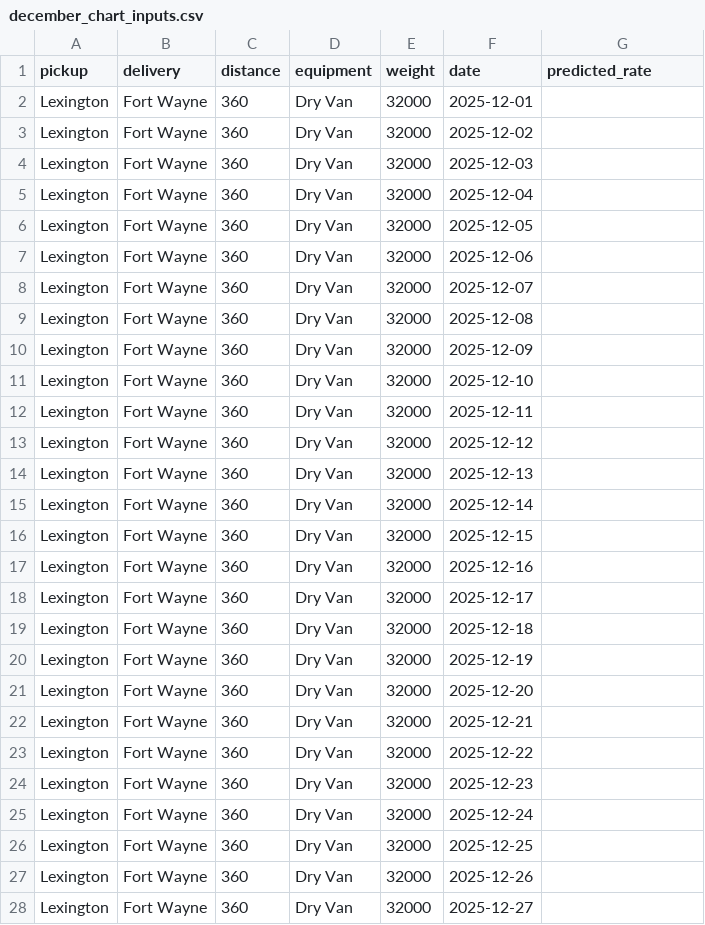
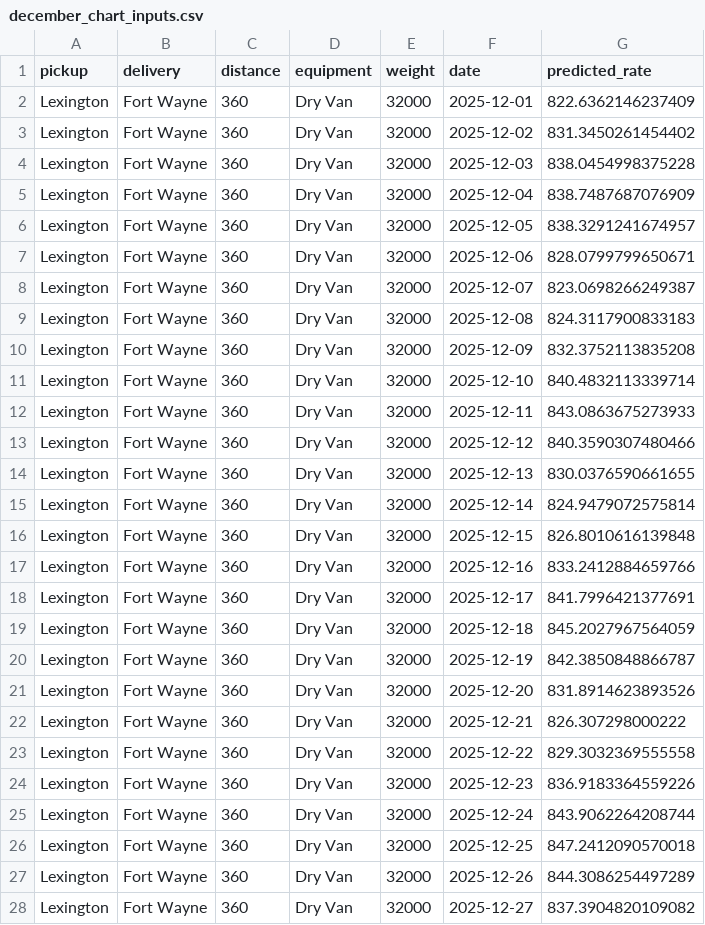
Before and after one commit to ZERO-70/ML_Assessment, a CSV file: data/december_chart_inputs.csv, drawn as a sheet; only a part is shown; the diff covers the shown part only.

```diff
--- a/data/december_chart_inputs.csv
+++ b/data/december_chart_inputs.csv
@@ -1,28 +1,28 @@
 pickup,delivery,distance,equipment,weight,date,predicted_rate
-Lexington,Fort Wayne,360,Dry Van,32000,2025-12-01,
-Lexington,Fort Wayne,360,Dry Van,32000,2025-12-02,
-Lexington,Fort Wayne,360,Dry Van,32000,2025-12-03,
-Lexington,Fort Wayne,360,Dry Van,32000,2025-12-04,
-Lexington,Fort Wayne,360,Dry Van,32000,2025-12-05,
-Lexington,Fort Wayne,360,Dry Van,32000,2025-12-06,
-Lexington,Fort Wayne,360,Dry Van,32000,2025-12-07,
-Lexington,Fort Wayne,360,Dry Van,32000,2025-12-08,
-Lexington,Fort Wayne,360,Dry Van,32000,2025-12-09,
-Lexington,Fort Wayne,360,Dry Van,32000,2025-12-10,
-Lexington,Fort Wayne,360,Dry Van,32000,2025-12-11,
-Lexington,Fort Wayne,360,Dry Van,32000,2025-12-12,
-Lexington,Fort Wayne,360,Dry Van,32000,2025-12-13,
-Lexington,Fort Wayne,360,Dry Van,32000,2025-12-14,
-Lexington,Fort Wayne,360,Dry Van,32000,2025-12-15,
-Lexington,Fort Wayne,360,Dry Van,32000,2025-12-16,
-Lexington,Fort Wayne,360,Dry Van,32000,2025-12-17,
-Lexington,Fort Wayne,360,Dry Van,32000,2025-12-18,
-Lexington,Fort Wayne,360,Dry Van,32000,2025-12-19,
-Lexington,Fort Wayne,360,Dry Van,32000,2025-12-20,
-Lexington,Fort Wayne,360,Dry Van,32000,2025-12-21,
-Lexington,Fort Wayne,360,Dry Van,32000,2025-12-22,
-Lexington,Fort Wayne,360,Dry Van,32000,2025-12-23,
-Lexington,Fort Wayne,360,Dry Van,32000,2025-12-24,
-Lexington,Fort Wayne,360,Dry Van,32000,2025-12-25,
-Lexington,Fort Wayne,360,Dry Van,32000,2025-12-26,
-Lexington,Fort Wayne,360,Dry Van,32000,2025-12-27,
+Lexington,Fort Wayne,360,Dry Van,32000,2025-12-01,822.6362146237409
+Lexington,Fort Wayne,360,Dry Van,32000,2025-12-02,831.3450261454402
+Lexington,Fort Wayne,360,Dry Van,32000,2025-12-03,838.0454998375228
+Lexington,Fort Wayne,360,Dry Van,32000,2025-12-04,838.7487687076909
+Lexington,Fort Wayne,360,Dry Van,32000,2025-12-05,838.3291241674957
+Lexington,Fort Wayne,360,Dry Van,32000,2025-12-06,828.0799799650671
+Lexington,Fort Wayne,360,Dry Van,32000,2025-12-07,823.0698266249387
+Lexington,Fort Wayne,360,Dry Van,32000,2025-12-08,824.3117900833183
+Lexington,Fort Wayne,360,Dry Van,32000,2025-12-09,832.3752113835208
+Lexington,Fort Wayne,360,Dry Van,32000,2025-12-10,840.4832113339714
+Lexington,Fort Wayne,360,Dry Van,32000,2025-12-11,843.0863675273933
+Lexington,Fort Wayne,360,Dry Van,32000,2025-12-12,840.3590307480466
+Lexington,Fort Wayne,360,Dry Van,32000,2025-12-13,830.0376590661655
+Lexington,Fort Wayne,360,Dry Van,32000,2025-12-14,824.9479072575814
+Lexington,Fort Wayne,360,Dry Van,32000,2025-12-15,826.8010616139848
+Lexington,Fort Wayne,360,Dry Van,32000,2025-12-16,833.2412884659766
+Lexington,Fort Wayne,360,Dry Van,32000,2025-12-17,841.7996421377691
+Lexington,Fort Wayne,360,Dry Van,32000,2025-12-18,845.2027967564059
+Lexington,Fort Wayne,360,Dry Van,32000,2025-12-19,842.3850848866787
+Lexington,Fort Wayne,360,Dry Van,32000,2025-12-20,831.8914623893526
+Lexington,Fort Wayne,360,Dry Van,32000,2025-12-21,826.307298000222
+Lexington,Fort Wayne,360,Dry Van,32000,2025-12-22,829.3032369555558
+Lexington,Fort Wayne,360,Dry Van,32000,2025-12-23,836.9183364559226
+Lexington,Fort Wayne,360,Dry Van,32000,2025-12-24,843.9062264208744
+Lexington,Fort Wayne,360,Dry Van,32000,2025-12-25,847.2412090570018
+Lexington,Fort Wayne,360,Dry Van,32000,2025-12-26,844.3086254497289
+Lexington,Fort Wayne,360,Dry Van,32000,2025-12-27,837.3904820109082
```
Also changed, not shown: 4 edited cells elsewhere in this file, 3 other files.
